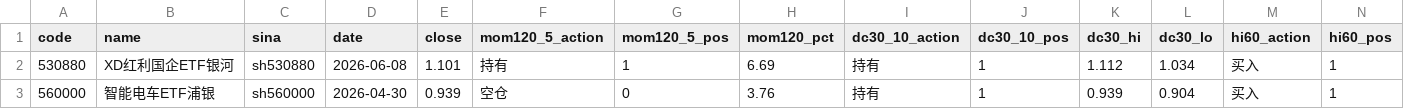
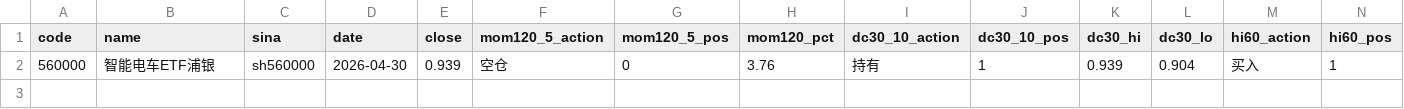
Before and after one commit to eclatnest/etf-consensus, a CSV file: published/daily/signals_buy.csv, drawn as a sheet; only a part is shown; rows hold the shown columns only; the diff names each change by its address in the sheet, - before the commit and + after, or states it on an @@ line.

```diff
--- a/published/daily/signals_buy.csv
+++ b/published/daily/signals_buy.csv
-row 2: 530880 | XD红利国企ETF银河 | sh530880 | 2026-06-08 | 1.101 | 持有 | 1 | 6.69 | 持有 | 1 | 1.112 | 1.034 | 买入 | 1
```
Also changed, not shown: published/daily/next_open_actions.csv, published/daily/portfolio_snapshot.csv, 5 other files.
